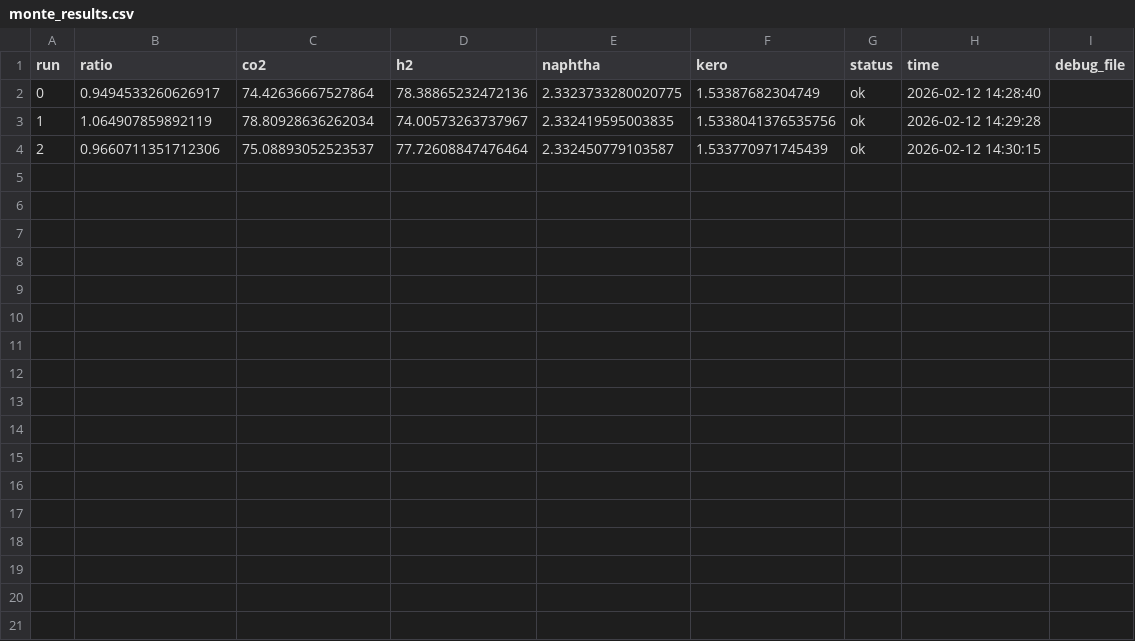
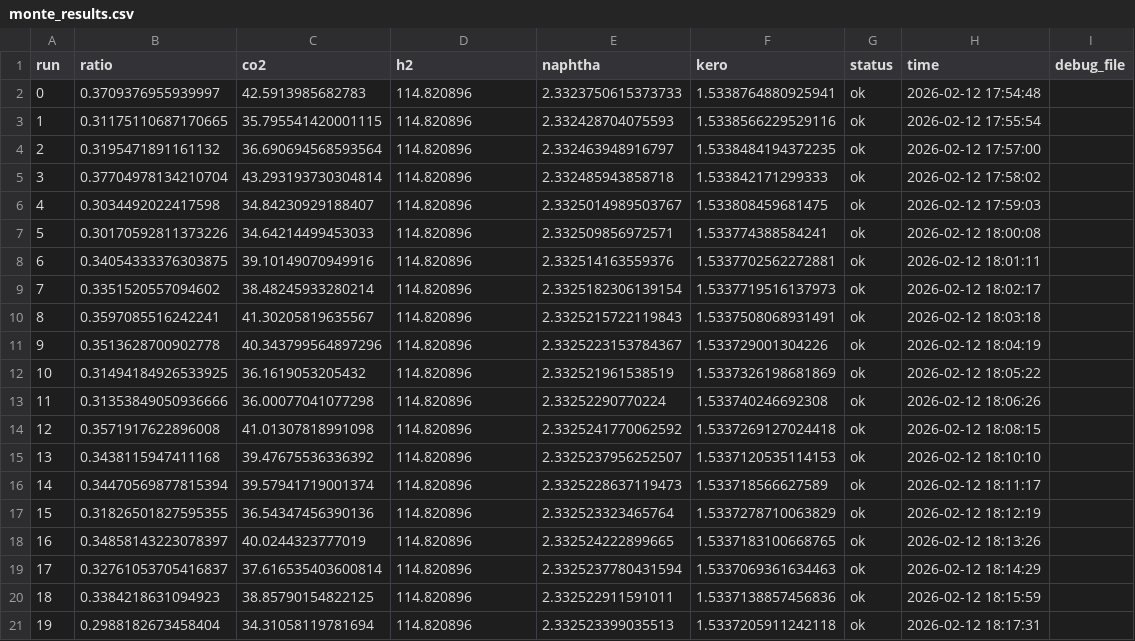
Before and after one commit to Hamishgault/AspenPlus-Python-Interface, a CSV file: Project/Aspen/Aspen/monte_results.csv, drawn as a sheet.

```diff
--- a/Project/Aspen/Aspen/monte_results.csv
+++ b/Project/Aspen/Aspen/monte_results.csv
@@ -1,4 +1,21 @@
 run,ratio,co2,h2,naphtha,kero,status,time,debug_file
-0,0.9494533260626917,74.42636667527864,78.38865232472136,2.3323733280020775,1.53387682304749,ok,2026-02-12 14:28:40,
-1,1.064907859892119,78.80928636262034,74.00573263737967,2.332419595003835,1.5338041376535756,ok,2026-02-12 14:29:28,
-2,0.9660711351712306,75.08893052523537,77.72608847476464,2.332450779103587,1.533770971745439,ok,2026-02-12 14:30:15,
+0,0.3709376955939997,42.5913985682783,114.820896,2.3323750615373733,1.5338764880925941,ok,2026-02-12 17:54:48,
+1,0.31175110687170665,35.795541420001115,114.820896,2.332428704075593,1.5338566229529116,ok,2026-02-12 17:55:54,
+2,0.3195471891161132,36.690694568593564,114.820896,2.332463948916797,1.5338484194372235,ok,2026-02-12 17:57:00,
+3,0.37704978134210704,43.293193730304814,114.820896,2.332485943858718,1.533842171299333,ok,2026-02-12 17:58:02,
+4,0.3034492022417598,34.84230929188407,114.820896,2.3325014989503767,1.533808459681475,ok,2026-02-12 17:59:03,
+5,0.30170592811373226,34.64214499453033,114.820896,2.332509856972571,1.533774388584241,ok,2026-02-12 18:00:08,
+6,0.34054333376303875,39.10149070949916,114.820896,2.332514163559376,1.5337702562272881,ok,2026-02-12 18:01:11,
+7,0.3351520557094602,38.48245933280214,114.820896,2.3325182306139154,1.5337719516137973,ok,2026-02-12 18:02:17,
+8,0.3597085516242241,41.30205819635567,114.820896,2.3325215722119843,1.5337508068931491,ok,2026-02-12 18:03:18,
+9,0.3513628700902778,40.343799564897296,114.820896,2.3325223153784367,1.533729001304226,ok,2026-02-12 18:04:19,
+10,0.31494184926533925,36.1619053205432,114.820896,2.332521961538519,1.5337326198681869,ok,2026-02-12 18:05:22,
+11,0.31353849050936666,36.00077041077298,114.820896,2.33252290770224,1.533740246692308,ok,2026-02-12 18:06:26,
+12,0.3571917622896008,41.01307818991098,114.820896,2.3325241770062592,1.5337269127024418,ok,2026-02-12 18:08:15,
+13,0.3438115947411168,39.47675536336392,114.820896,2.3325237956252507,1.5337120535114153,ok,2026-02-12 18:10:10,
+14,0.34470569877815394,39.57941719001374,114.820896,2.3325228637119473,1.533718566627589,ok,2026-02-12 18:11:17,
+15,0.31826501827595355,36.54347456390136,114.820896,2.332523323465764,1.5337278710063829,ok,2026-02-12 18:12:19,
+16,0.34858143223078397,40.0244323777019,114.820896,2.332524222899665,1.5337183100668765,ok,2026-02-12 18:13:26,
+17,0.32761053705416837,37.616535403600814,114.820896,2.3325237780431594,1.5337069361634463,ok,2026-02-12 18:14:29,
+18,0.3384218631094923,38.85790154822125,114.820896,2.332522911591011,1.5337138857456836,ok,2026-02-12 18:15:59,
+19,0.2988182673458404,34.31058119781694,114.820896,2.332523399035513,1.5337205911242118,ok,2026-02-12 18:17:31,
```
Also changed, not shown: 10 other files.
